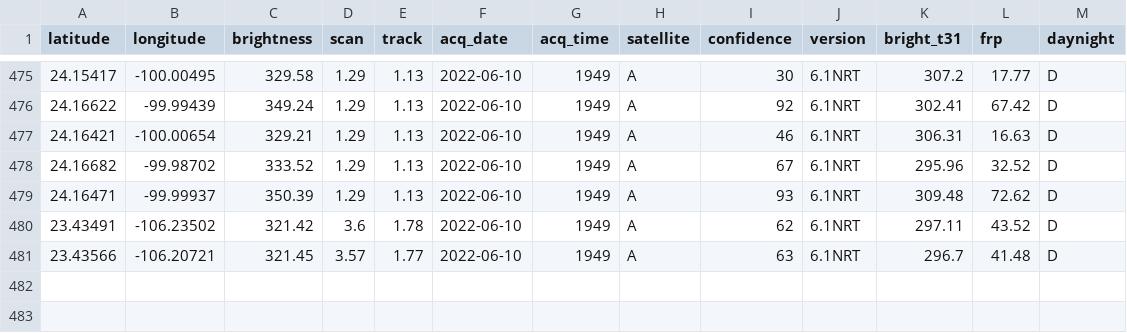
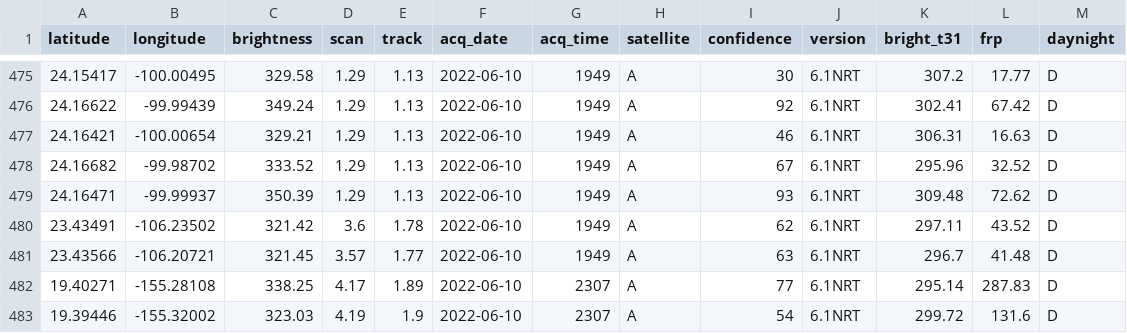
Before and after one commit to abcotvdata/wildfire_tracker, a CSV file: data/hotspots_modis.csv, drawn as a sheet; only a part is shown, gaps mark what is left out.

```diff
--- a/data/hotspots_modis.csv
+++ b/data/hotspots_modis.csv
@@ -481 +481,3 @@ latitude,longitude,brightness,scan,track,acq_date,acq_time,satellite,confidence,
 23.43566,-106.20721,321.45,3.57,1.77,2022-06-10,1949,A,63,6.1NRT,296.7,41.48,D
+19.40271,-155.28108,338.25,4.17,1.89,2022-06-10,2307,A,77,6.1NRT,295.14,287.83,D
+19.39446,-155.32002,323.03,4.19,1.9,2022-06-10,2307,A,54,6.1NRT,299.72,131.6,D
```
Also changed, not shown: data/hotspots_noaa20.csv, data/hotspots_npp.csv, 6 other files.
